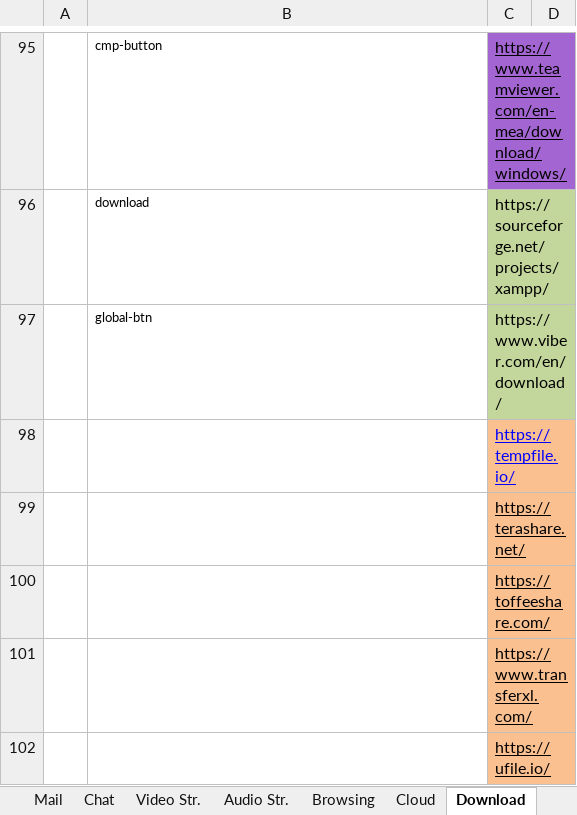
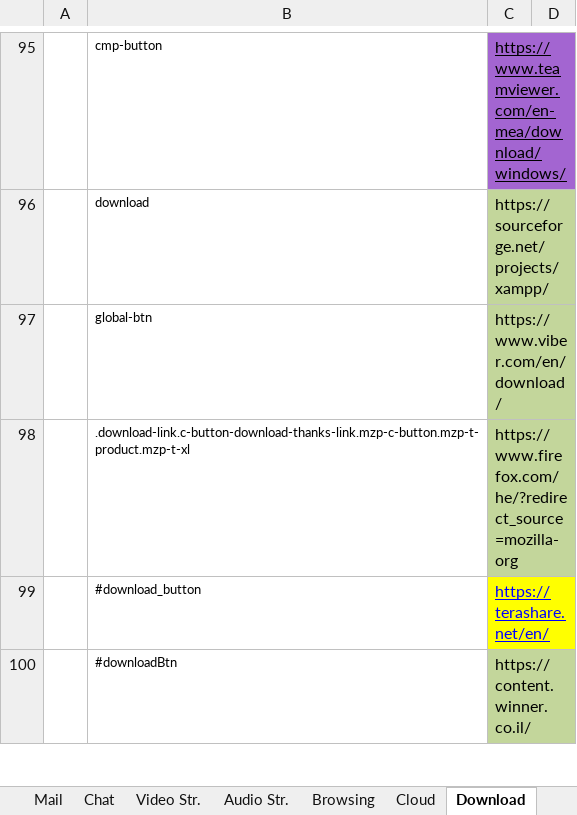
Before and after one commit to yaelrosen77/Final_Project, an Excel workbook: Crawler/App_direct_links.xlsx, sheet Download, drawn as a sheet; only a part is shown, gaps mark what is left out; values as stored, in another font and other column widths than the file's, no borders; removed rows and columns are numbered as before the commit, all else as after; the diff covers the shown part only; the diff names each change by its address in the sheet, - before the commit and + after, or states it on an @@ line.

```diff
--- a/Crawler/App_direct_links.xlsx (sheet Download)
+++ b/Crawler/App_direct_links.xlsx (sheet Download)
-row 98:  |  | https://tempfile.io/
-row 99:  |  | https://terashare.net/
-row 100:  |  | https://toffeeshare.com/
-row 101:  |  | https://www.transferxl.com/
-row 102:  |  | https://ufile.io/
+row 98:  | .download-link.c-button-download-thanks-link.mzp-c-button.mzp-t-product.mzp-t-xl | https://www.firefox.com/he/?redirect_source=mozilla-org
+row 99:  | #download_button | https://terashare.net/en/
+row 100:  | #downloadBtn | https://content.winner.co.il/
```
Also changed, not shown: 12 added rows, 10 removed rows, 2 edited cells and cell formats elsewhere in this sheet, 2 other files.
